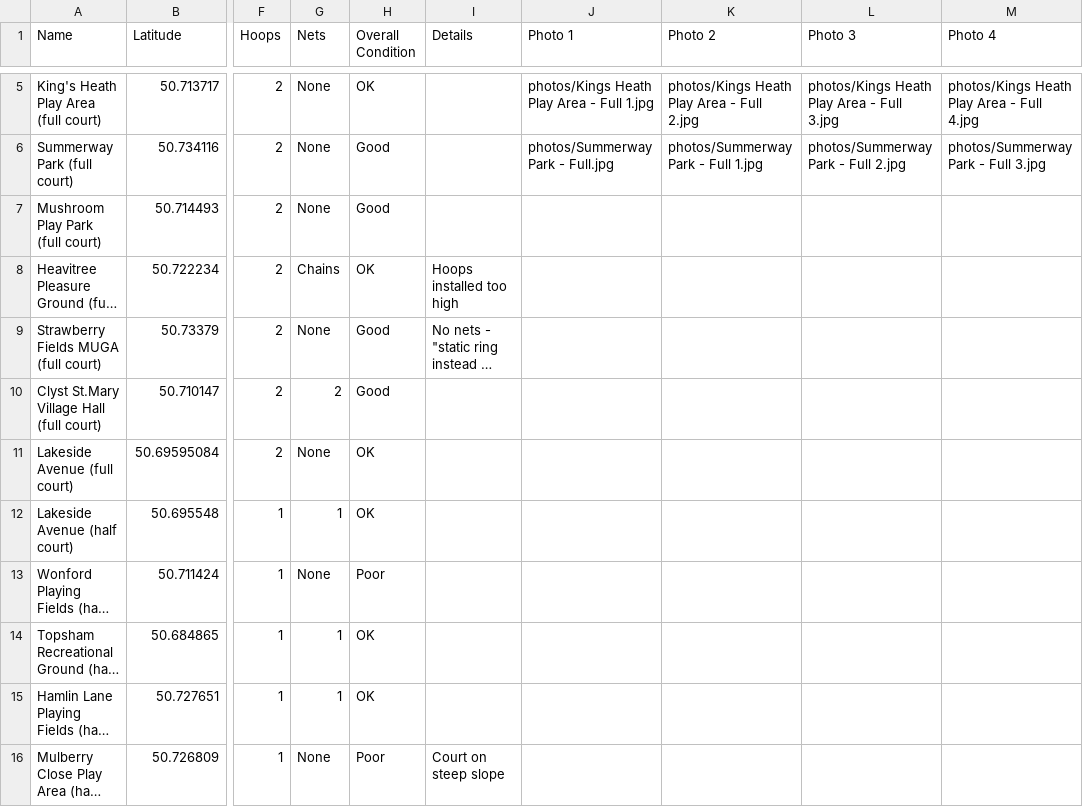
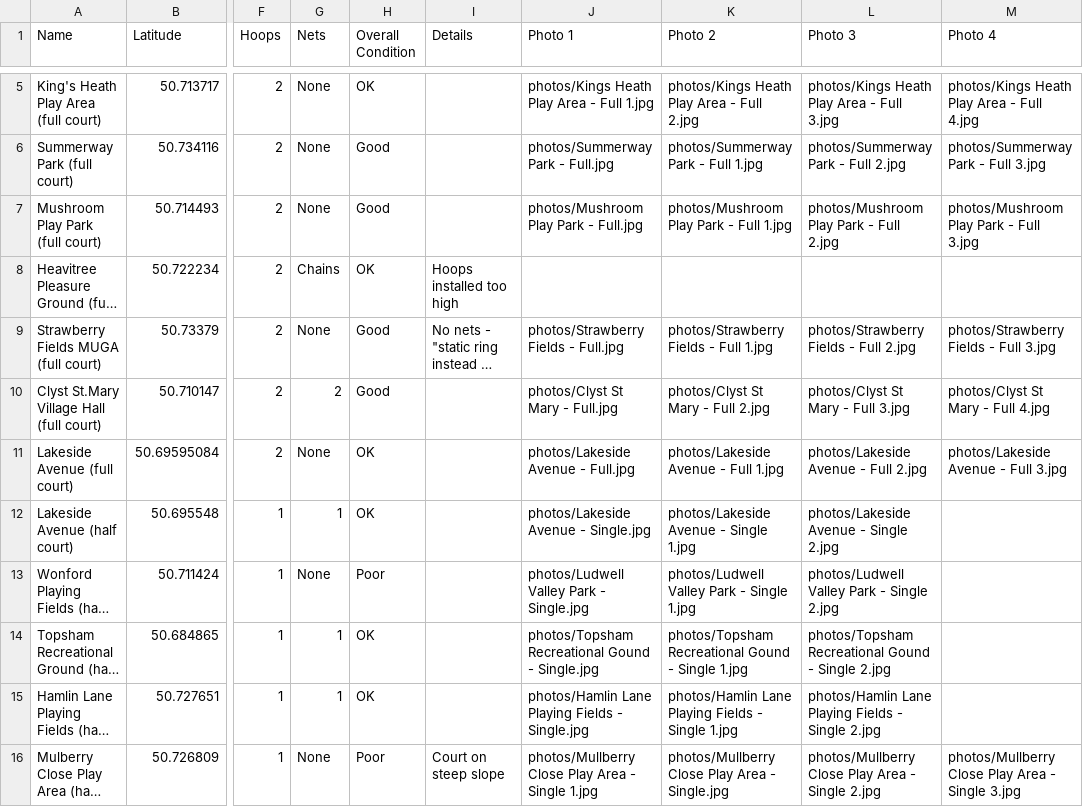
Before and after one commit to flx-digital/exeter-basketball-courts, a CSV file: courts.csv, drawn as a sheet; only a part is shown, gaps mark what is left out; long unchanged cells end in …; the diff covers the shown part only; the diff names each change by its address in the sheet, - before the commit and + after, or states it on an @@ line.

Commit message:
Updated csv file with all photos

```diff
--- a/courts.csv
+++ b/courts.csv
-J7 (Photo 1): (empty)
+J7 (Photo 1): photos/Mushroom Play Park - Full.jpg
-K7 (Photo 2): (empty)
+K7 (Photo 2): photos/Mushroom Play Park - Full 1.jpg
-L7 (Photo 3): (empty)
+L7 (Photo 3): photos/Mushroom Play Park - Full 2.jpg
-M7 (Photo 4): (empty)
+M7 (Photo 4): photos/Mushroom Play Park - Full 3.jpg
-J9 (Photo 1): (empty)
+J9 (Photo 1): photos/Strawberry Fields - Full.jpg
-K9 (Photo 2): (empty)
+K9 (Photo 2): photos/Strawberry Fields - Full 1.jpg
-L9 (Photo 3): (empty)
+L9 (Photo 3): photos/Strawberry Fields - Full 2.jpg
-M9 (Photo 4): (empty)
+M9 (Photo 4): photos/Strawberry Fields - Full 3.jpg
-J10 (Photo 1): (empty)
+J10 (Photo 1): photos/Clyst St Mary - Full.jpg
-K10 (Photo 2): (empty)
+K10 (Photo 2): photos/Clyst St Mary - Full 2.jpg
-L10 (Photo 3): (empty)
+L10 (Photo 3): photos/Clyst St Mary - Full 3.jpg
-M10 (Photo 4): (empty)
+M10 (Photo 4): photos/Clyst St Mary - Full 4.jpg
-J11 (Photo 1): (empty)
+J11 (Photo 1): photos/Lakeside Avenue - Full.jpg
-K11 (Photo 2): (empty)
+K11 (Photo 2): photos/Lakeside Avenue - Full 1.jpg
-L11 (Photo 3): (empty)
+L11 (Photo 3): photos/Lakeside Avenue - Full 2.jpg
-M11 (Photo 4): (empty)
+M11 (Photo 4): photos/Lakeside Avenue - Full 3.jpg
-J12 (Photo 1): (empty)
+J12 (Photo 1): photos/Lakeside Avenue - Single.jpg
-K12 (Photo 2): (empty)
+K12 (Photo 2): photos/Lakeside Avenue - Single 1.jpg
-L12 (Photo 3): (empty)
+L12 (Photo 3): photos/Lakeside Avenue - Single 2.jpg
-J13 (Photo 1): (empty)
+J13 (Photo 1): photos/Ludwell Valley Park - Single.jpg
-K13 (Photo 2): (empty)
+K13 (Photo 2): photos/Ludwell Valley Park - Single 1.jpg
-L13 (Photo 3): (empty)
+L13 (Photo 3): photos/Ludwell Valley Park - Single 2.jpg
-J14 (Photo 1): (empty)
+J14 (Photo 1): photos/Topsham Recreational Gound - Single.jpg
-K14 (Photo 2): (empty)
+K14 (Photo 2): photos/Topsham Recreational Gound - Single 1.jpg
-L14 (Photo 3): (empty)
+L14 (Photo 3): photos/Topsham Recreational Gound - Single 2.jpg
-J15 (Photo 1): (empty)
+J15 (Photo 1): photos/Hamlin Lane Playing Fields - Single.jpg
-K15 (Photo 2): (empty)
+K15 (Photo 2): photos/Hamlin Lane Playing Fields - Single 1.jpg
-L15 (Photo 3): (empty)
+L15 (Photo 3): photos/Hamlin Lane Playing Fields - Single 2.jpg
-J16 (Photo 1): (empty)
+J16 (Photo 1): photos/Mullberry Close Play Area - Single 1.jpg
-K16 (Photo 2): (empty)
+K16 (Photo 2): photos/Mullberry Close Play Area - Single.jpg
-L16 (Photo 3): (empty)
+L16 (Photo 3): photos/Mullberry Close Play Area - Single 2.jpg
-M16 (Photo 4): (empty)
+M16 (Photo 4): photos/Mullberry Close Play Area - Single 3.jpg
```
Also changed, not shown: 28 edited cells elsewhere in this file.
